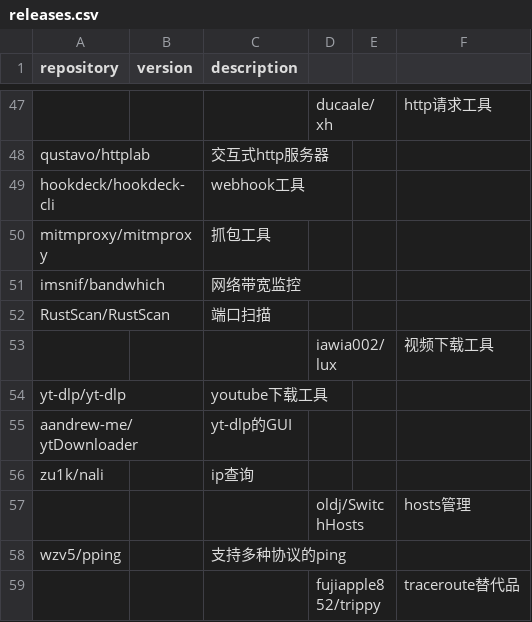
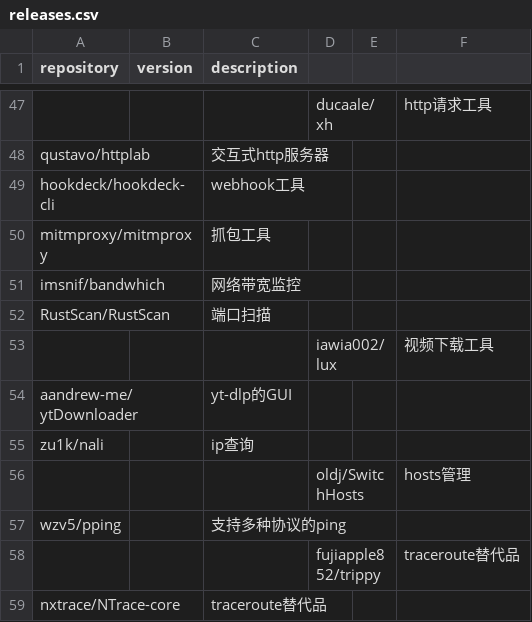
Before and after one commit to Bit0r/fish-config, a CSV file: pkglist/releases.csv, drawn as a sheet; only a part is shown, gaps mark what is left out; the shorter side is filled out with more unchanged rows; the diff names each change by its address in the sheet, - before the commit and + after, or states it on an @@ line.

```diff
--- a/pkglist/releases.csv
+++ b/pkglist/releases.csv
-row 54: yt-dlp/yt-dlp |  | youtube下载工具
```
Also changed, not shown: 3 other files.
